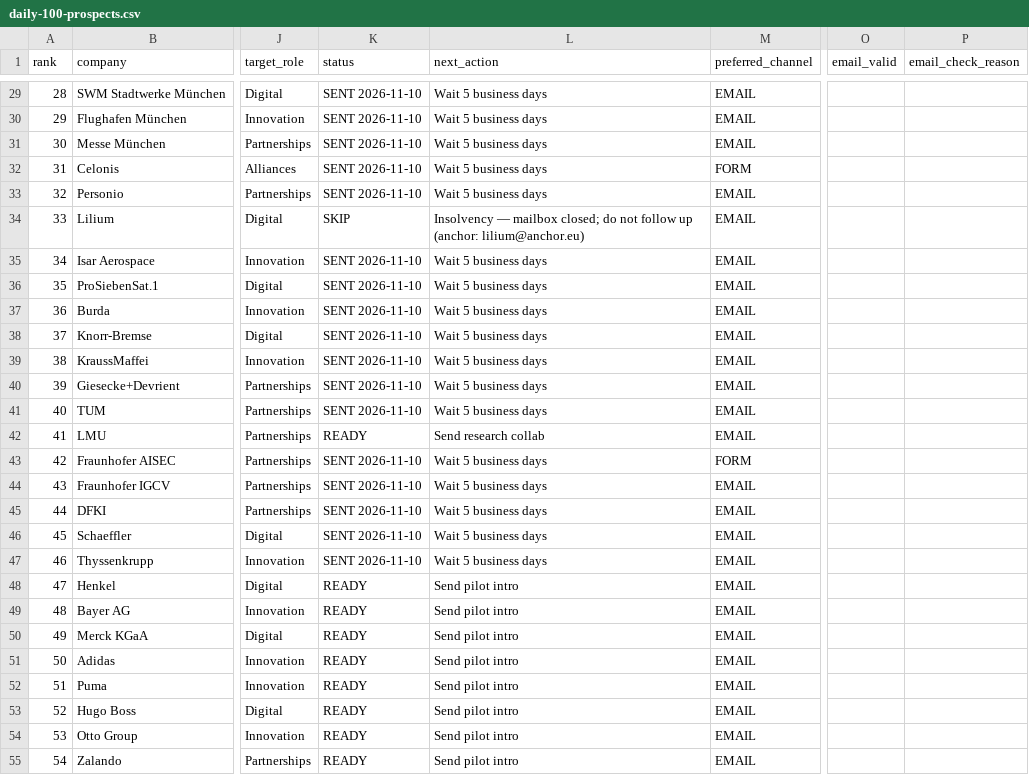
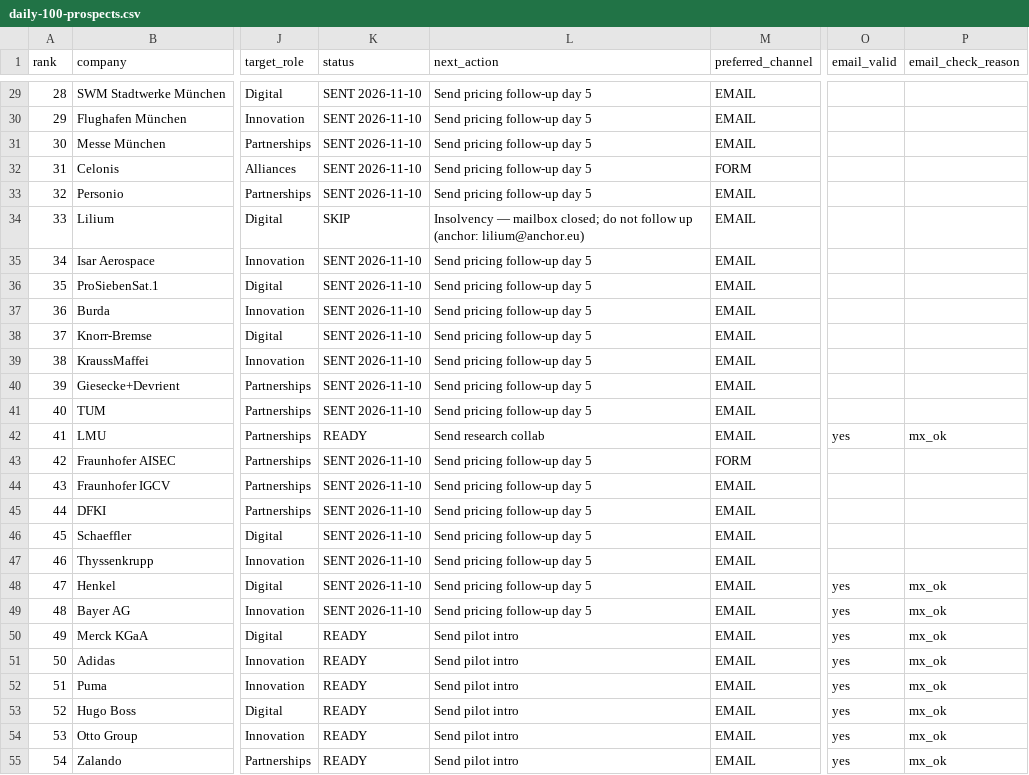
Before and after one commit to aebada/AI-Pass, a CSV file: docs/sales/daily-100-prospects.csv, drawn as a sheet; only a part is shown, gaps mark what is left out; the diff covers the shown part only; the diff names each change by its address in the sheet, - before the commit and + after, or states it on an @@ line.

```diff
--- a/docs/sales/daily-100-prospects.csv
+++ b/docs/sales/daily-100-prospects.csv
-L29:L33 (next_action): Wait 5 business days
+L29:L33 (next_action): Send pricing follow-up day 5
-L35:L41 (next_action): Wait 5 business days
+L35:L41 (next_action): Send pricing follow-up day 5
-O42 (email_valid): (empty)
+O42 (email_valid): yes
-P42 (email_check_reason): (empty)
+P42 (email_check_reason): mx_ok
-L43:L47 (next_action): Wait 5 business days
+L43:L47 (next_action): Send pricing follow-up day 5
-K48:K49 (status): READY
+K48:K49 (status): SENT 2026-11-10
-L48:L49 (next_action): Send pilot intro
+L48:L49 (next_action): Send pricing follow-up day 5
-O48:O55 (email_valid): (empty)
+O48:O55 (email_valid): yes
-P48:P55 (email_check_reason): (empty)
+P48:P55 (email_check_reason): mx_ok
```
Also changed, not shown: 135 edited cells elsewhere in this file, docs/sales/company-contact-forms.csv, 6 other files.
